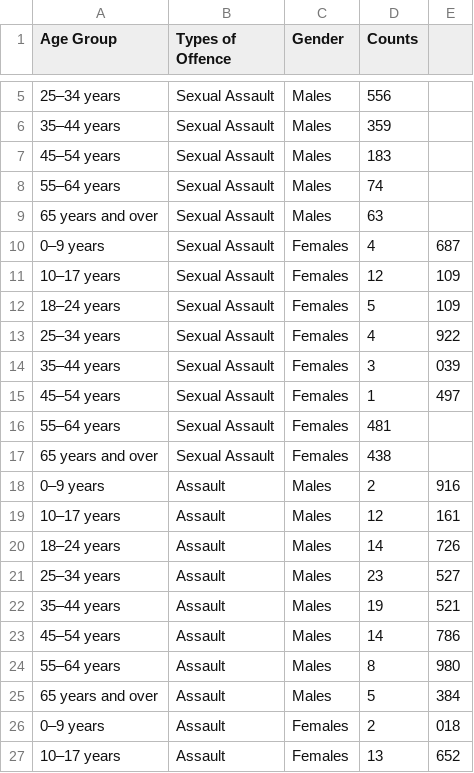
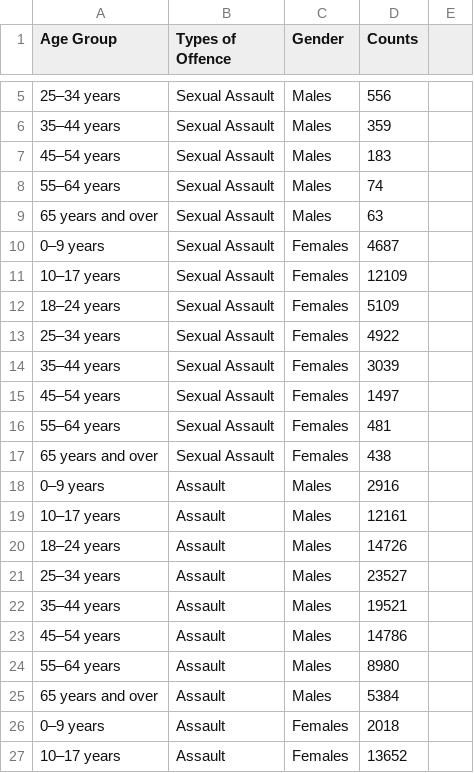
Before and after one commit to ykho0024-eng/FIT3179, a CSV file: viz2/Personal Safety by age group.csv, drawn as a sheet; only a part is shown, gaps mark what is left out; the diff covers the shown part only.

Commit message:
Update Personal Safety by age group.csv

```diff
--- a/viz2/Personal Safety by age group.csv
+++ b/viz2/Personal Safety by age group.csv
@@ -9,19 +9,19 @@
 65 years and over,Sexual Assault,Males,63
-0–9 years,Sexual Assault,Females,4,687
-10–17 years,Sexual Assault,Females,12,109
-18–24 years,Sexual Assault,Females,5,109
-25–34 years,Sexual Assault,Females,4,922
-35–44 years,Sexual Assault,Females,3,039
-45–54 years,Sexual Assault,Females,1,497
+0–9 years,Sexual Assault,Females,4687
+10–17 years,Sexual Assault,Females,12109
+18–24 years,Sexual Assault,Females,5109
+25–34 years,Sexual Assault,Females,4922
+35–44 years,Sexual Assault,Females,3039
+45–54 years,Sexual Assault,Females,1497
 55–64 years,Sexual Assault,Females,481
 65 years and over,Sexual Assault,Females,438
-0–9 years,Assault,Males,2,916
-10–17 years,Assault,Males,12,161
-18–24 years,Assault,Males,14,726
-25–34 years,Assault,Males,23,527
-35–44 years,Assault,Males,19,521
-45–54 years,Assault,Males,14,786
-55–64 years,Assault,Males,8,980
-65 years and over,Assault,Males,5,384
-0–9 years,Assault,Females,2,018
-10–17 years,Assault,Females,13,652
+0–9 years,Assault,Males,2916
+10–17 years,Assault,Males,12161
+18–24 years,Assault,Males,14726
+25–34 years,Assault,Males,23527
+35–44 years,Assault,Males,19521
+45–54 years,Assault,Males,14786
+55–64 years,Assault,Males,8980
+65 years and over,Assault,Males,5384
+0–9 years,Assault,Females,2018
+10–17 years,Assault,Females,13652
```
Also changed, not shown: 46 edited cells elsewhere in this file.
